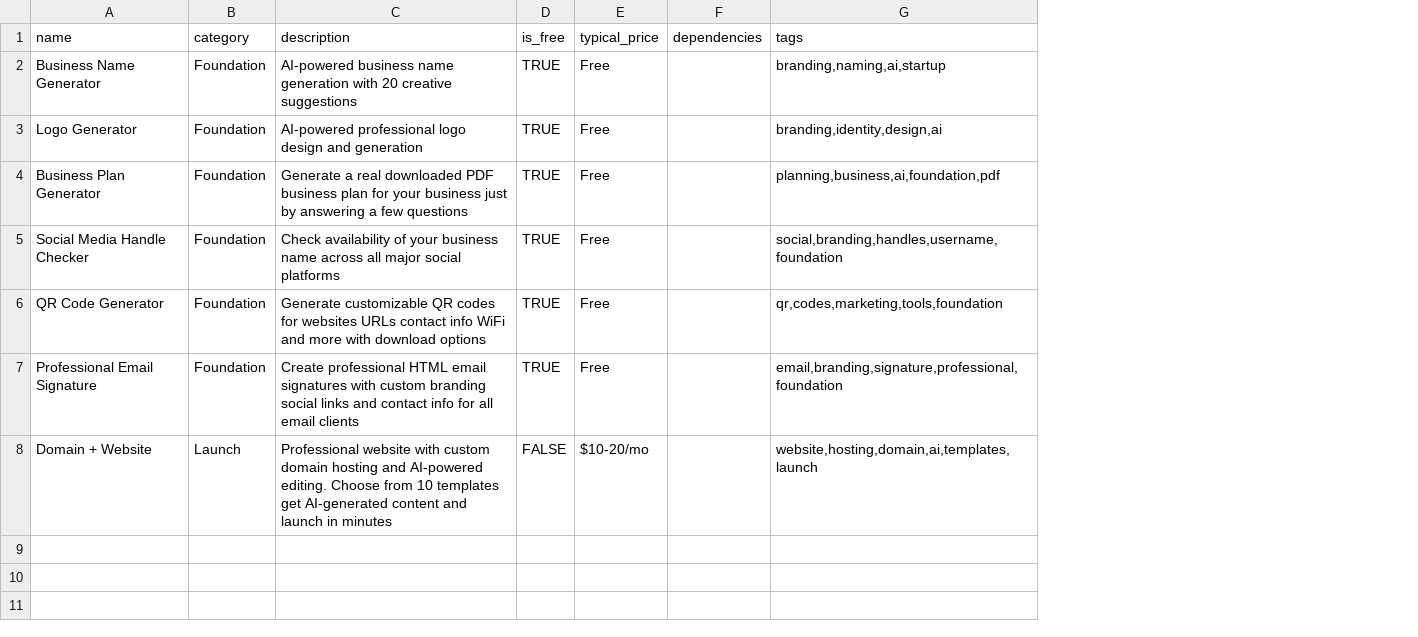
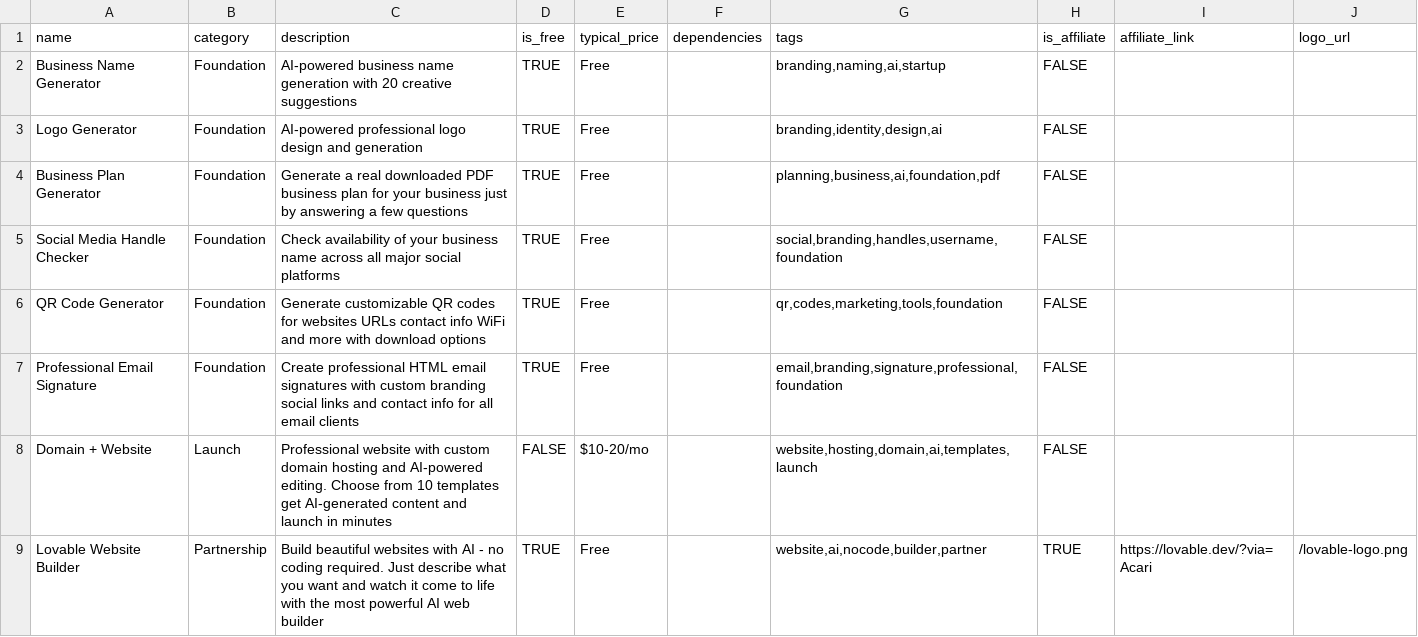
Before and after one commit to zepfarms/blocksmith-launchpad, a CSV file: public/data/blocks_catalog.csv, drawn as a sheet; the diff names each change by its address in the sheet, - before the commit and + after, or states it on an @@ line.

```diff
--- a/public/data/blocks_catalog.csv
+++ b/public/data/blocks_catalog.csv
+column H (is_affiliate), rows 2-8: all FALSE
+column I (affiliate_link), empty
+column J (logo_url), empty
+row 9: Lovable Website Builder | Partnership | Build beautiful websites with AI - no coding required. Just describe what you want and watch it come to life with the most powerful AI web builder | TRUE | Free |  | website,ai,nocode,builder,partner | TRUE | https://lovable.dev/?via=Acari | /lovable-logo.png
```
Also changed, not shown: 4 other files.
